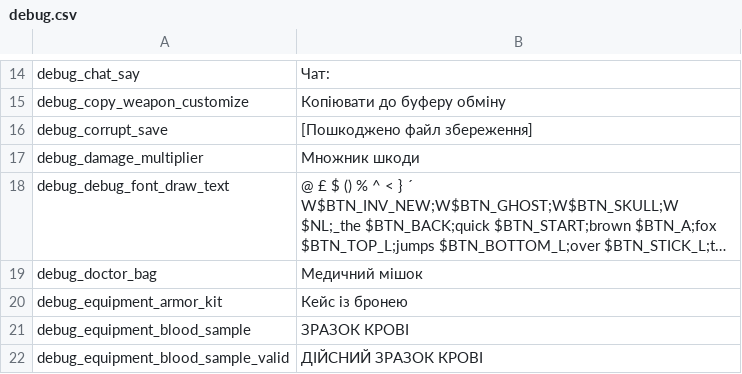
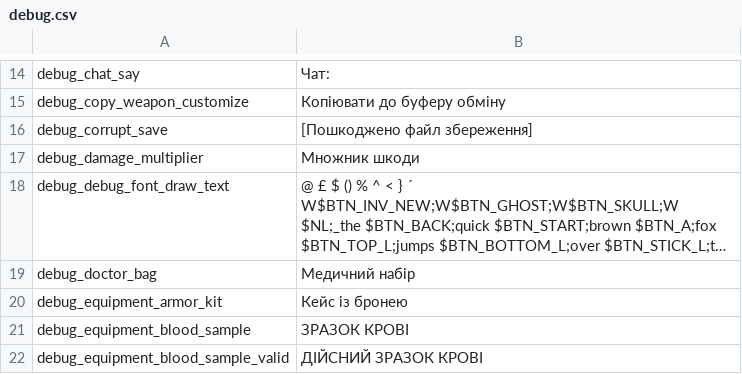
Before and after one commit to Parapando/Payday-2-UA, a CSV file: Crowdin/translated/debug.csv, drawn as a sheet; only a part is shown, gaps mark what is left out; long unchanged cells end in …; the diff names each change by its address in the sheet, - before the commit and + after, or states it on an @@ line.

Commit message:
New translations debug.csv (Multilingual)

```diff
--- a/Crowdin/translated/debug.csv
+++ b/Crowdin/translated/debug.csv
-B19: Медичний мішок
+B19: Медичний набір
```
